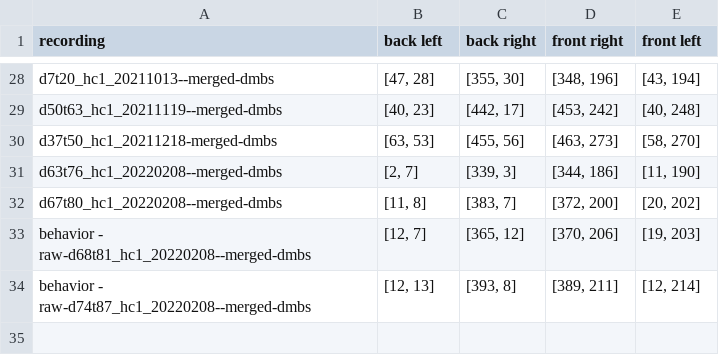
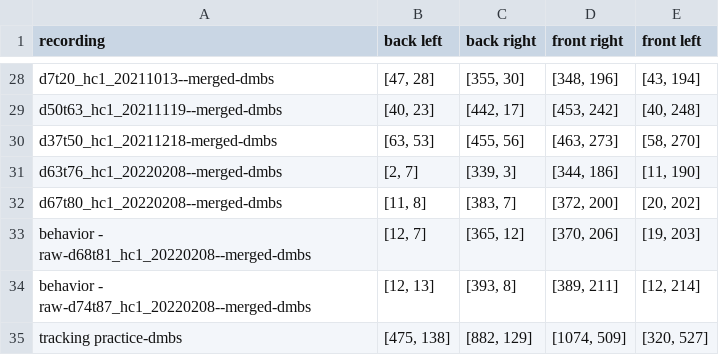
Before and after one commit to kpc-simone/dmbs-tracking, a CSV file: out data/all-corners.csv, drawn as a sheet; only a part is shown, gaps mark what is left out; the diff names each change by its address in the sheet, - before the commit and + after, or states it on an @@ line.

```diff
--- a/out data/all-corners.csv
+++ b/out data/all-corners.csv
+row 35: tracking practice-dmbs | [475, 138] | [882, 129] | [1074, 509] | [320, 527]
```
Also changed, not shown: 4 other files.
